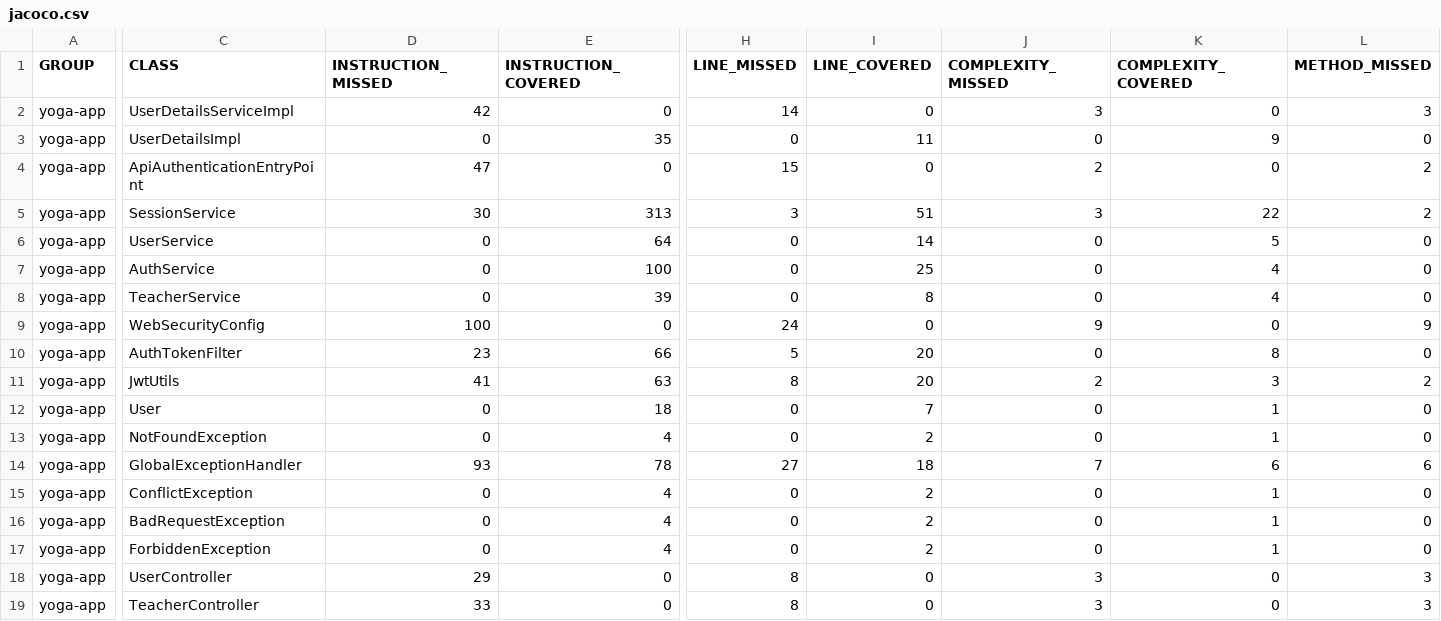
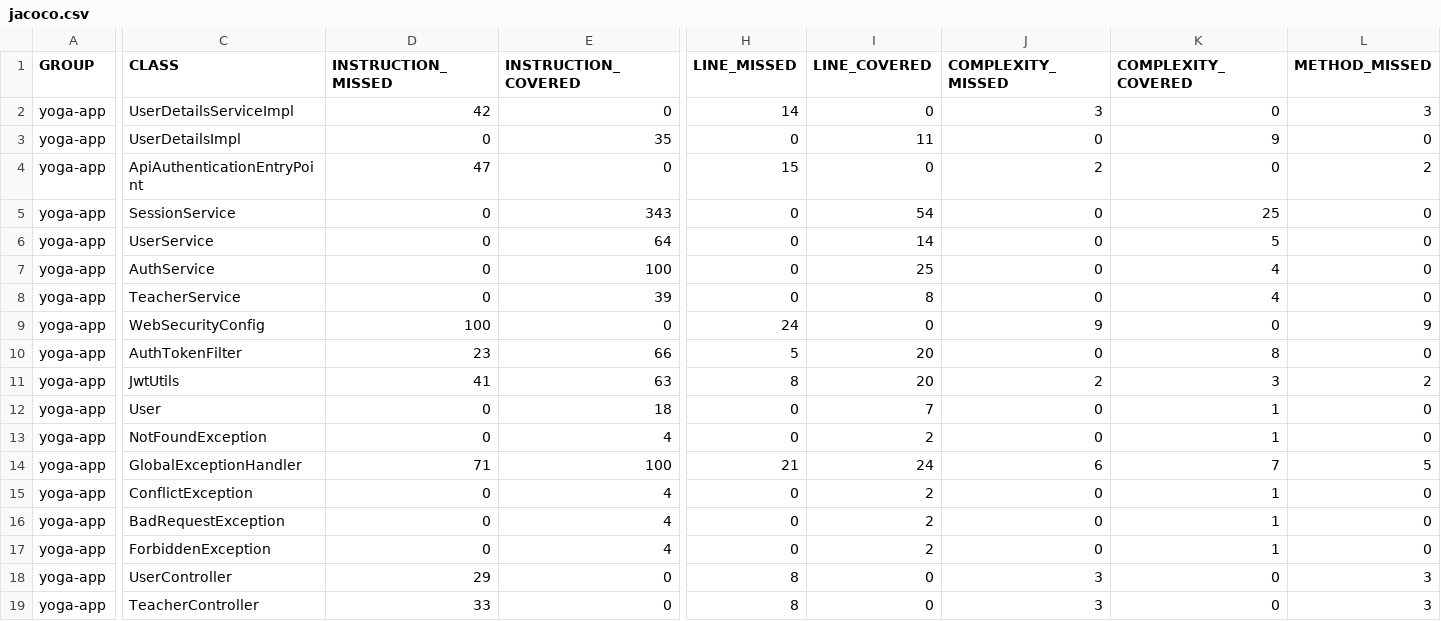
Before and after one commit to manooweb/projet4-fullstack, a CSV file: coverage-reports/back-jacoco-unit/jacoco.csv, drawn as a sheet; only a part is shown, gaps mark what is left out; the diff covers the shown part only; the diff names each change by its address in the sheet, - before the commit and + after, or states it on an @@ line.

```diff
--- a/coverage-reports/back-jacoco-unit/jacoco.csv
+++ b/coverage-reports/back-jacoco-unit/jacoco.csv
-D5 (INSTRUCTION_MISSED): 30
+D5 (INSTRUCTION_MISSED): 0
-E5 (INSTRUCTION_COVERED): 313
+E5 (INSTRUCTION_COVERED): 343
-H5 (LINE_MISSED): 3
+H5 (LINE_MISSED): 0
-I5 (LINE_COVERED): 51
+I5 (LINE_COVERED): 54
-J5 (COMPLEXITY_MISSED): 3
+J5 (COMPLEXITY_MISSED): 0
-K5 (COMPLEXITY_COVERED): 22
+K5 (COMPLEXITY_COVERED): 25
-L5 (METHOD_MISSED): 2
+L5 (METHOD_MISSED): 0
-D14 (INSTRUCTION_MISSED): 93
+D14 (INSTRUCTION_MISSED): 71
-E14 (INSTRUCTION_COVERED): 78
+E14 (INSTRUCTION_COVERED): 100
-H14 (LINE_MISSED): 27
+H14 (LINE_MISSED): 21
-I14 (LINE_COVERED): 18
+I14 (LINE_COVERED): 24
-J14 (COMPLEXITY_MISSED): 7
+J14 (COMPLEXITY_MISSED): 6
-K14 (COMPLEXITY_COVERED): 6
+K14 (COMPLEXITY_COVERED): 7
-L14 (METHOD_MISSED): 6
+L14 (METHOD_MISSED): 5
```
Also changed, not shown: 4 edited cells elsewhere in this file, coverage-reports/back-jacoco/jacoco.csv, 28 other files.
